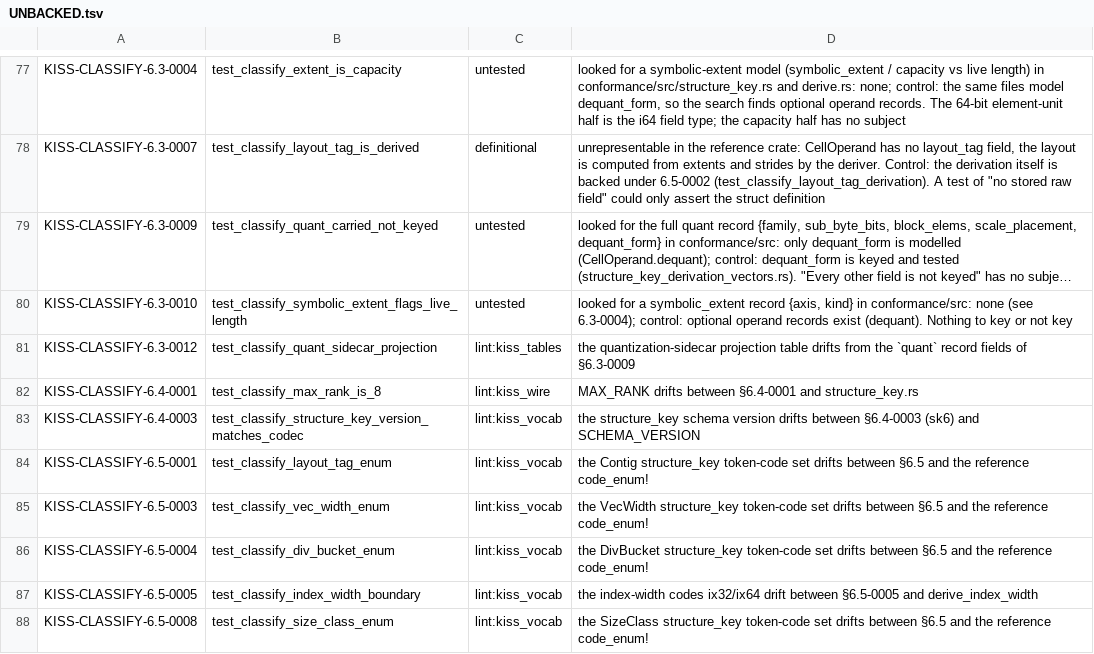
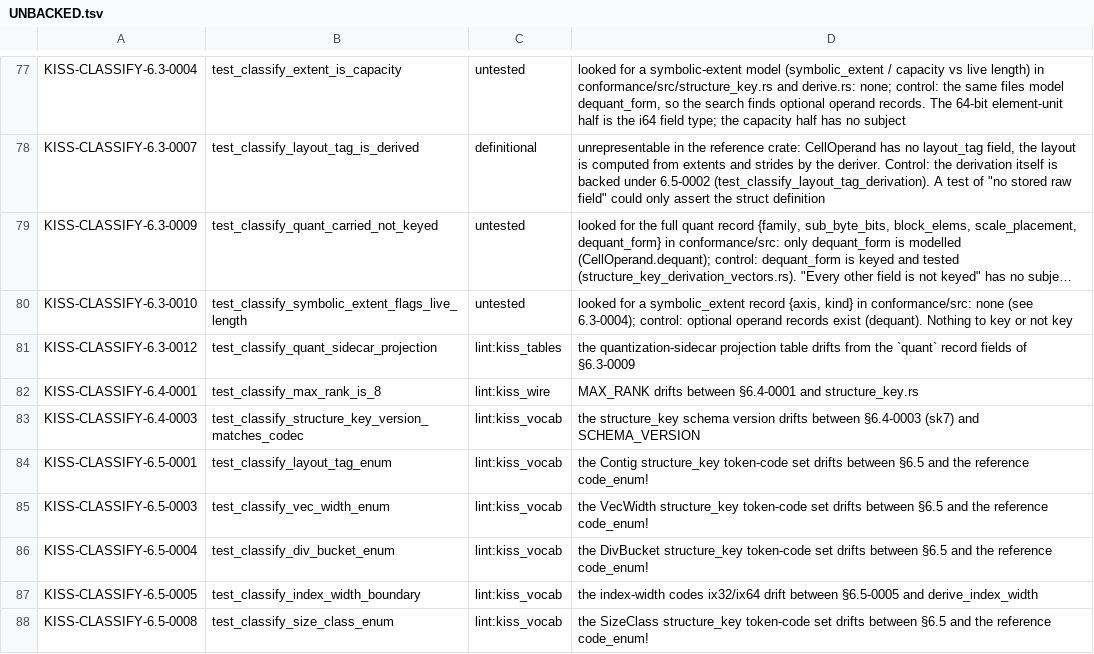
Before and after one commit to ThinkersJournal/KISS, a TSV file: conformance/UNBACKED.tsv, drawn as a sheet; only a part is shown, gaps mark what is left out; long unchanged cells end in ….

```diff
--- a/conformance/UNBACKED.tsv
+++ b/conformance/UNBACKED.tsv
@@ -82,3 +82,3 @@ KISS-CLASSIFY-6.3-0012	test_classify_quant_sidecar_projection	lint:kiss_tables	t
 KISS-CLASSIFY-6.4-0001	test_classify_max_rank_is_8	lint:kiss_wire	MAX_RANK drifts between §6.4-0001 and structure_key.rs
-KISS-CLASSIFY-6.4-0003	test_classify_structure_key_version_matches_codec	lint:kiss_vocab	the structure_key schema version drifts between §6.4-0003 (sk6) and SCHEMA_VERSION
+KISS-CLASSIFY-6.4-0003	test_classify_structure_key_version_matches_codec	lint:kiss_vocab	the structure_key schema version drifts between §6.4-0003 (sk7) and SCHEMA_VERSION
 KISS-CLASSIFY-6.5-0001	test_classify_layout_tag_enum	lint:kiss_vocab	the Contig structure_key token-code set drifts between §6.5 and the reference code_enum!
```
Also changed, not shown: 38 other files.
